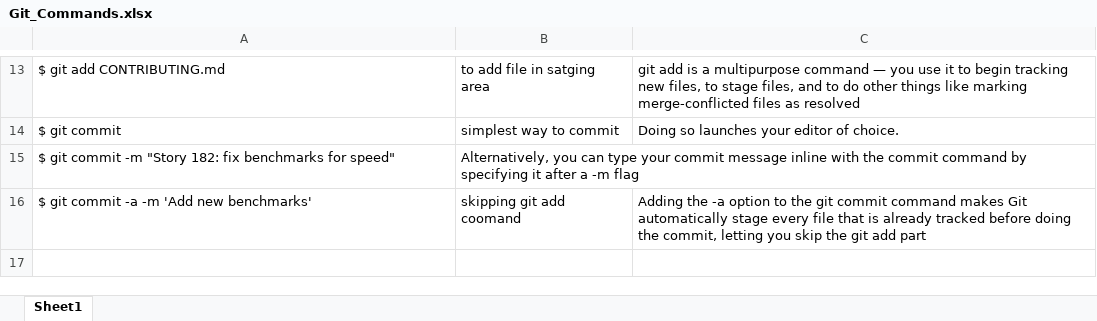
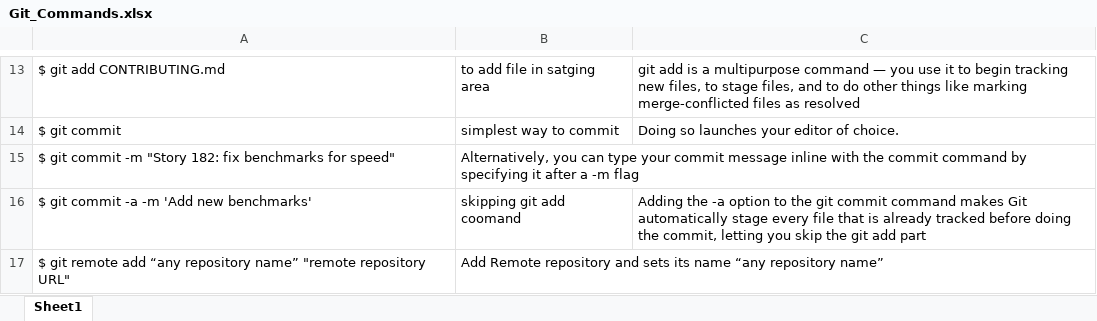
Before and after one commit to VishankR/Books, an Excel workbook: Git/Git_Commands.xlsx, sheet Sheet1, drawn as a sheet; only a part is shown, gaps mark what is left out; values as stored, in another font and other column widths than the file's, no borders; the diff names each change by its address in the sheet, - before the commit and + after, or states it on an @@ line.

Commit message:
added one command in git_command file

```diff
--- a/Git/Git_Commands.xlsx (sheet Sheet1)
+++ b/Git/Git_Commands.xlsx (sheet Sheet1)
+row 17: $ git remote add “any repository name” "remote repository URL" | Add Remote repository and sets its name “any repository name”
```
Also changed, not shown: 1 other file.
